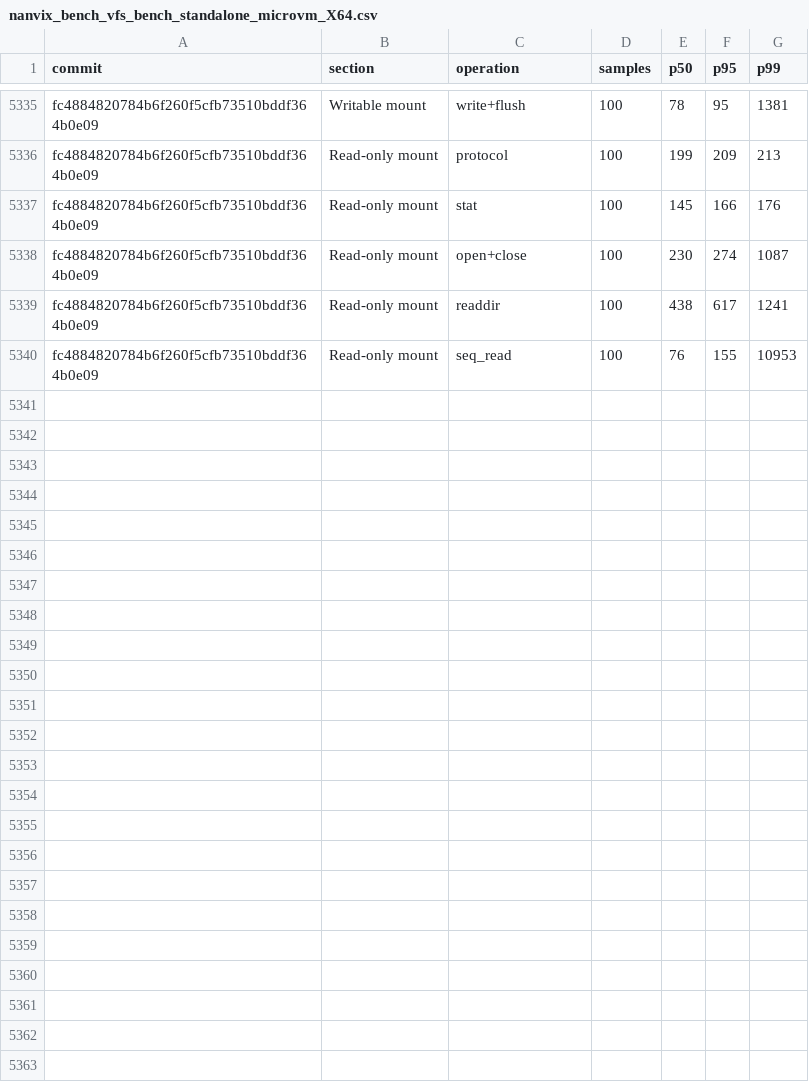
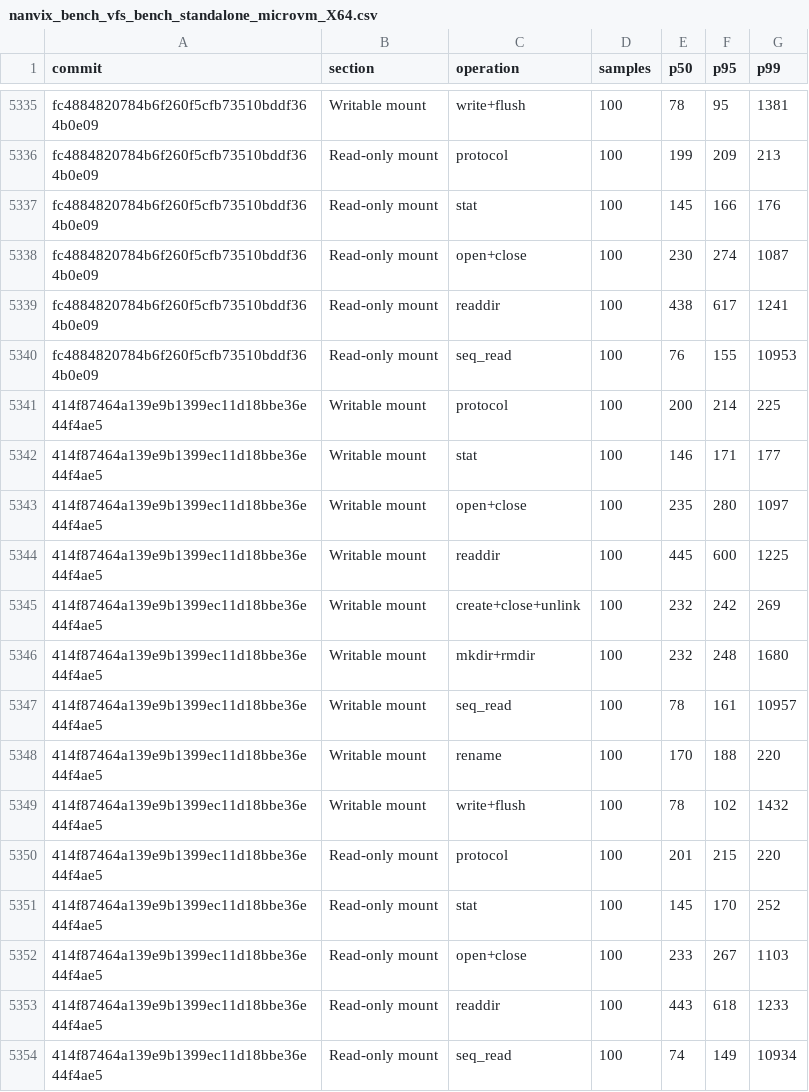
Before and after one commit to nanvix/nanvix, a CSV file: www/bench/data/linux-baremetal/nanvix_bench_vfs_bench_standalone_microvm_X64.csv, drawn as a sheet; only a part is shown, gaps mark what is left out.

```diff
--- a/www/bench/data/linux-baremetal/nanvix_bench_vfs_bench_standalone_microvm_X64.csv
+++ b/www/bench/data/linux-baremetal/nanvix_bench_vfs_bench_standalone_microvm_X64.csv
@@ -5340 +5340,15 @@ fc4884820784b6f260f5cfb73510bddf364b0e09,Read-only mount,readdir,100,438,617,124
 fc4884820784b6f260f5cfb73510bddf364b0e09,Read-only mount,seq_read,100,76,155,10953
+414f87464a139e9b1399ec11d18bbe36e44f4ae5,Writable mount,protocol,100,200,214,225
+414f87464a139e9b1399ec11d18bbe36e44f4ae5,Writable mount,stat,100,146,171,177
+414f87464a139e9b1399ec11d18bbe36e44f4ae5,Writable mount,open+close,100,235,280,1097
+414f87464a139e9b1399ec11d18bbe36e44f4ae5,Writable mount,readdir,100,445,600,1225
+414f87464a139e9b1399ec11d18bbe36e44f4ae5,Writable mount,create+close+unlink,100,232,242,269
+414f87464a139e9b1399ec11d18bbe36e44f4ae5,Writable mount,mkdir+rmdir,100,232,248,1680
+414f87464a139e9b1399ec11d18bbe36e44f4ae5,Writable mount,seq_read,100,78,161,10957
+414f87464a139e9b1399ec11d18bbe36e44f4ae5,Writable mount,rename,100,170,188,220
+414f87464a139e9b1399ec11d18bbe36e44f4ae5,Writable mount,write+flush,100,78,102,1432
+414f87464a139e9b1399ec11d18bbe36e44f4ae5,Read-only mount,protocol,100,201,215,220
+414f87464a139e9b1399ec11d18bbe36e44f4ae5,Read-only mount,stat,100,145,170,252
+414f87464a139e9b1399ec11d18bbe36e44f4ae5,Read-only mount,open+close,100,233,267,1103
+414f87464a139e9b1399ec11d18bbe36e44f4ae5,Read-only mount,readdir,100,443,618,1233
+414f87464a139e9b1399ec11d18bbe36e44f4ae5,Read-only mount,seq_read,100,74,149,10934
```
Also changed, not shown: www/bench/data/linux-baremetal/nanvix_bench_snapshot_restore_standalone_microvm_X64.csv, www/bench/data/linux-baremetal/nanvix_bench_syscall_bench_standalone_microvm_X64.csv, 6 other files.
